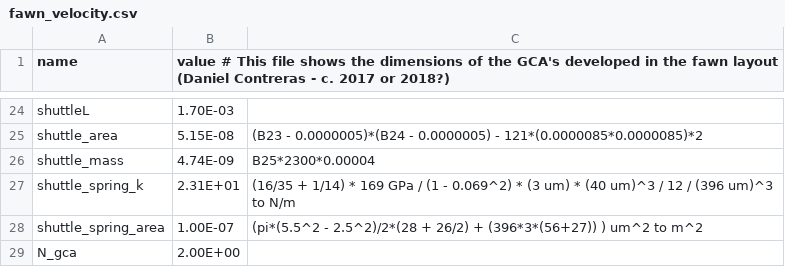
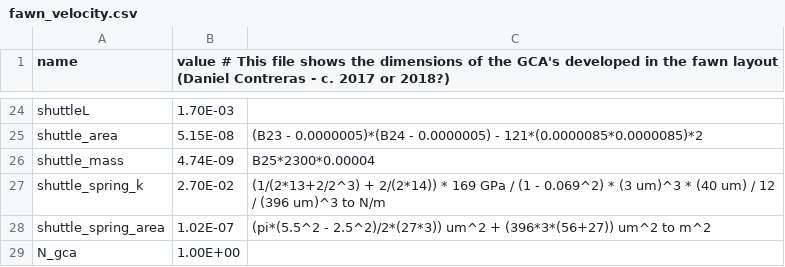
Before and after one commit to ahadrauf/gca_dynamics, a CSV file: layouts/fawn_velocity.csv, drawn as a sheet; only a part is shown, gaps mark what is left out.

Commit message:
implemented inchworm velocity script, initial results with impact energy transfer too high

```diff
--- a/layouts/fawn_velocity.csv
+++ b/layouts/fawn_velocity.csv
@@ -26,4 +26,4 @@ shuttle_area,5.15E-08,(B23 - 0.0000005)*(B24 - 0.0000005) - 121*(0.0000085*0.000
 shuttle_mass,4.74E-09,B25*2300*0.00004
-shuttle_spring_k,2.31E+01,(16/35 + 1/14) * 169 GPa / (1 - 0.069^2) * (3 um) * (40 um)^3 / 12 / (396 um)^3 to N/m
-shuttle_spring_area,1.00E-07,(pi*(5.5^2 - 2.5^2)/2*(28 + 26/2) + (396*3*(56+27)) ) um^2 to m^2
-N_gca,2.00E+00,
+shuttle_spring_k,2.70E-02,(1/(2*13+2/2^3) + 2/(2*14)) * 169 GPa / (1 - 0.069^2) * (3 um)^3 * (40 um) / 12 / (396 um)^3 to N/m
+shuttle_spring_area,1.02E-07,(pi*(5.5^2 - 2.5^2)/2*(27*3)) um^2 + (396*3*(56+27)) um^2 to m^2
+N_gca,1.00E+00,
```
Also changed, not shown: 4 other files.
